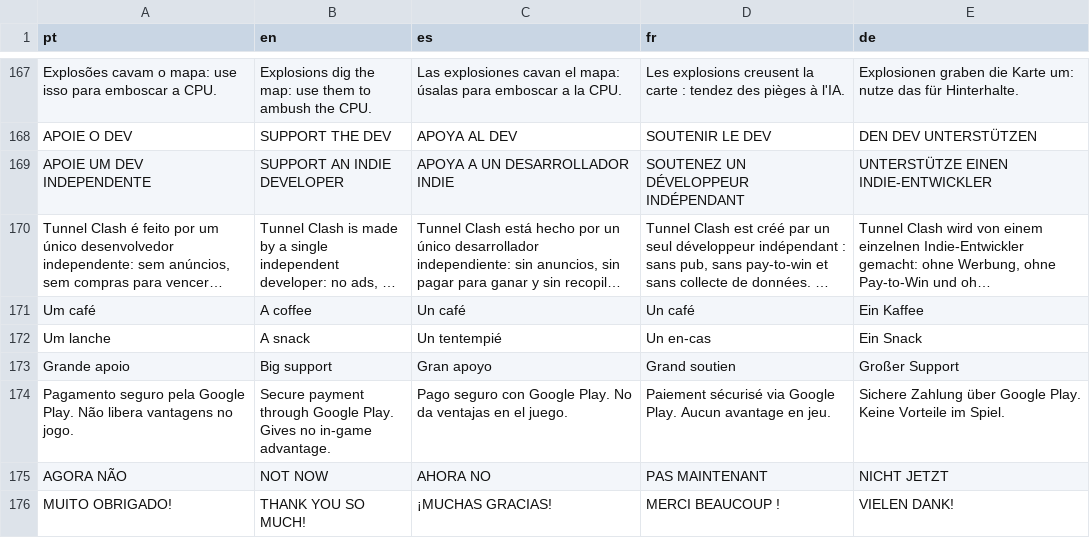
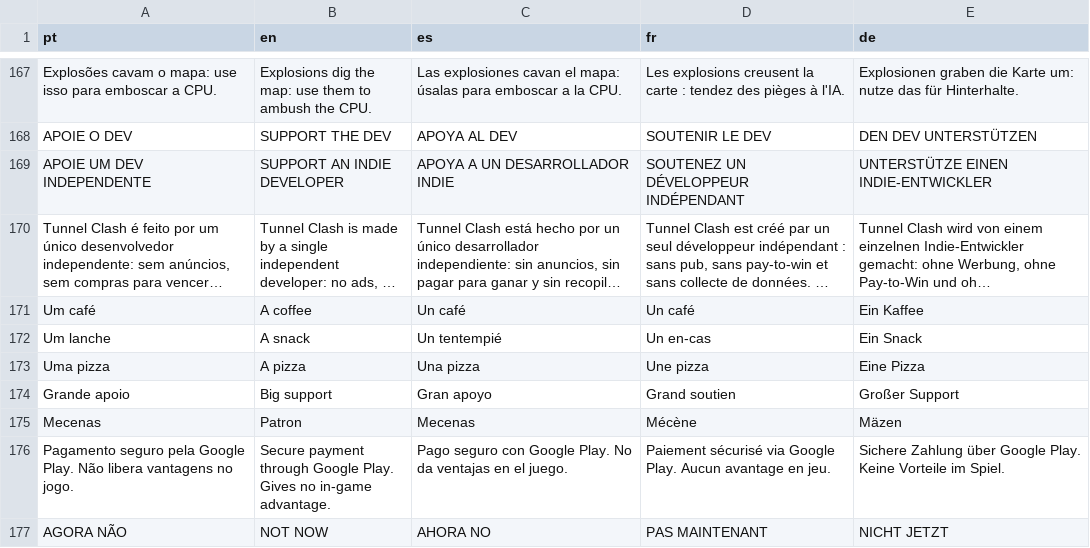
Before and after one commit to filipembcruz/liero-android, a TSV file: game/ui/lang.tsv, drawn as a sheet; only a part is shown, gaps mark what is left out; the shorter side is filled out with more unchanged rows; long unchanged cells end in …; the diff names each change by its address in the sheet, - before the commit and + after, or states it on an @@ line.

```diff
--- a/game/ui/lang.tsv
+++ b/game/ui/lang.tsv
+row 173: Uma pizza | A pizza | Una pizza | Une pizza | Eine Pizza
+row 175: Mecenas | Patron | Mecenas | Mécène | Mäzen
```
Also changed, not shown: 6 other files.
